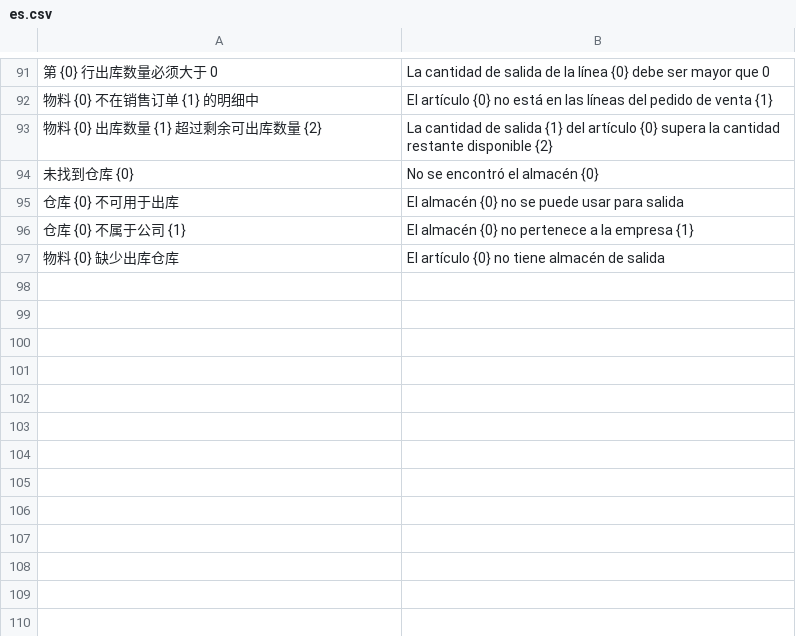
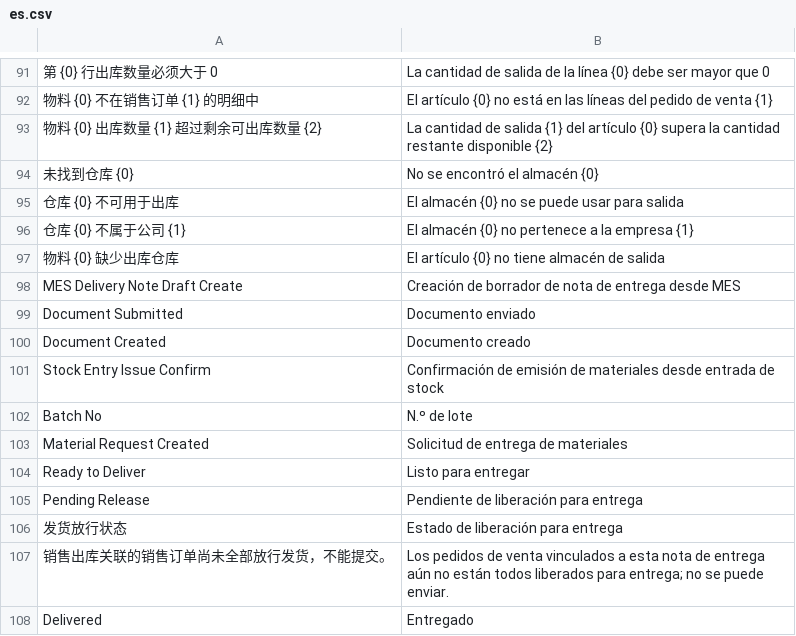
Before and after one commit to Arui-world/mes_integration, a CSV file: mes_integration/translations/es.csv, drawn as a sheet; only a part is shown, gaps mark what is left out; the diff names each change by its address in the sheet, - before the commit and + after, or states it on an @@ line.

```diff
--- a/mes_integration/translations/es.csv
+++ b/mes_integration/translations/es.csv
+row 98: MES Delivery Note Draft Create | Creación de borrador de nota de entrega desde MES
+row 99: Document Submitted | Documento enviado
+row 100: Document Created | Documento creado
+row 101: Stock Entry Issue Confirm | Confirmación de emisión de materiales desde entrada de stock
+row 102: Batch No | N.º de lote
+row 103: Material Request Created | Solicitud de entrega de materiales
+row 104: Ready to Deliver | Listo para entregar
+row 105: Pending Release | Pendiente de liberación para entrega
+row 106: 发货放行状态 | Estado de liberación para entrega
+row 107: 销售出库关联的销售订单尚未全部放行发货，不能提交。 | Los pedidos de venta vinculados a esta nota de entrega aún no están todos liberados para entrega; no se puede enviar.
+row 108: Delivered | Entregado
```
Also changed, not shown: mes_integration/translations/zh.csv, 12 other files.
